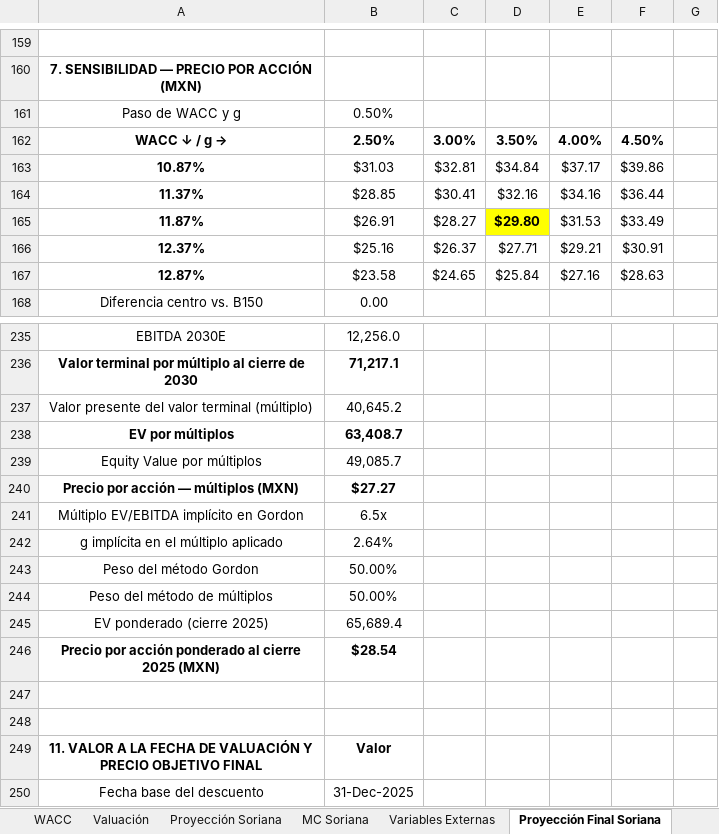
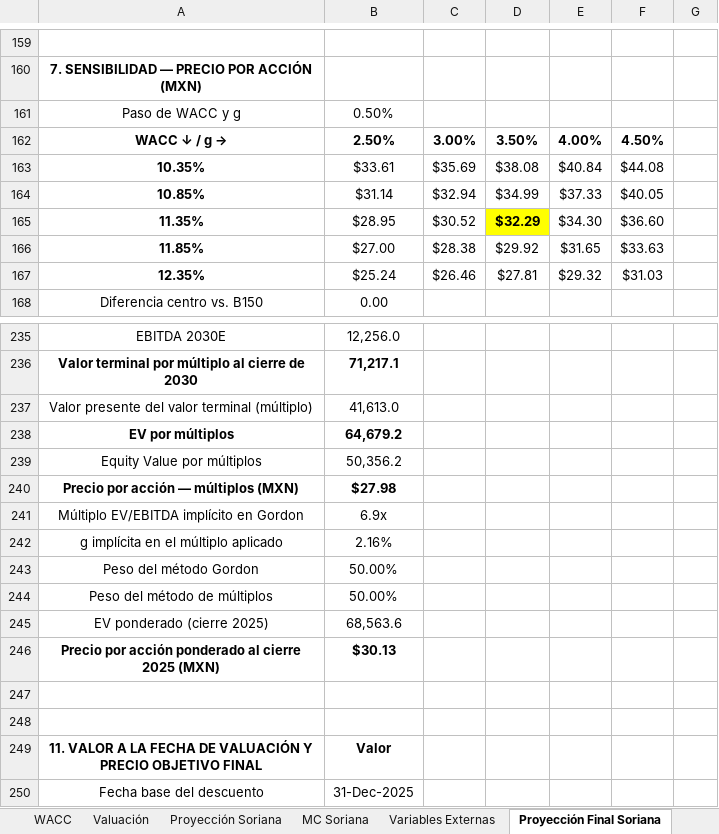
Before and after one commit to a01614662-creator/valuflow-equity-lens, an Excel workbook: excel/EXCEL DEFINITIVO DE VALUACION DE SORIANA - MODELO INTEGRADO.xlsx, sheet Proyección Final Soriana, drawn as a sheet; only a part is shown, gaps mark what is left out; values as stored, in another font and other column widths than the file's, no borders; removed rows and columns are numbered as before the commit, all else as after; the diff covers the shown part only; the diff names each change by its address in the sheet, - before the commit and + after, or states it on an @@ line.

```diff
--- a/excel/EXCEL DEFINITIVO DE VALUACION DE SORIANA - MODELO INTEGRADO.xlsx (sheet Proyección Final Soriana)
+++ b/excel/EXCEL DEFINITIVO DE VALUACION DE SORIANA - MODELO INTEGRADO.xlsx (sheet Proyección Final Soriana)
-row 163: 10.87% | $31.03 | $32.81 | $34.84 | $37.17 | $39.86
-row 164: 11.37% | $28.85 | $30.41 | $32.16 | $34.16 | $36.44
-row 165: 11.87% | $26.91 | $28.27 | $29.80 | $31.53 | $33.49
-row 166: 12.37% | $25.16 | $26.37 | $27.71 | $29.21 | $30.91
-row 167: 12.87% | $23.58 | $24.65 | $25.84 | $27.16 | $28.63
+row 163: 10.35% | $33.61 | $35.69 | $38.08 | $40.84 | $44.08
+row 164: 10.85% | $31.14 | $32.94 | $34.99 | $37.33 | $40.05
+row 165: 11.35% | $28.95 | $30.52 | $32.29 | $34.30 | $36.60
+row 166: 11.85% | $27.00 | $28.38 | $29.92 | $31.65 | $33.63
+row 167: 12.35% | $25.24 | $26.46 | $27.81 | $29.32 | $31.03
-B237: 40,645.2
+B237: 41,613.0
-B238: 63,408.7
+B238: 64,679.2
-B239: 49,085.7
+B239: 50,356.2
-B240: $27.27
+B240: $27.98
-B241: 6.5x
+B241: 6.9x
-B242: 2.64%
+B242: 2.16%
-B245: 65,689.4
+B245: 68,563.6
-B246: $28.54
+B246: $30.13
```
Also changed, not shown: 73 edited cells elsewhere in this sheet, sheet Validación, sheet Valuación, sheet Comparativo, sheet Proyección Soriana, sheet Precedent Transactions, sheet WACC, 3 more sheets, other sheet tabs, formulas that keep their value, 25 other files.
